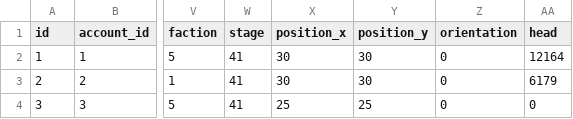
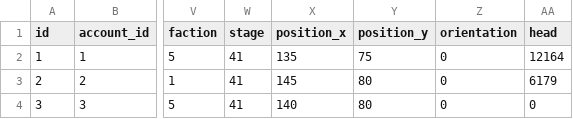
Before and after one commit to fygonzalo/openao, a CSV file: db/seed/character.csv, drawn as a sheet; only a part is shown, gaps mark what is left out; the diff names each change by its address in the sheet, - before the commit and + after, or states it on an @@ line.

```diff
--- a/db/seed/character.csv
+++ b/db/seed/character.csv
-X2 (position_x): 30
+X2 (position_x): 135
-Y2 (position_y): 30
+Y2 (position_y): 75
-X3 (position_x): 30
+X3 (position_x): 145
-Y3 (position_y): 30
+Y3 (position_y): 80
-X4 (position_x): 25
+X4 (position_x): 140
-Y4 (position_y): 25
+Y4 (position_y): 80
```
Also changed, not shown: 12 other files.
